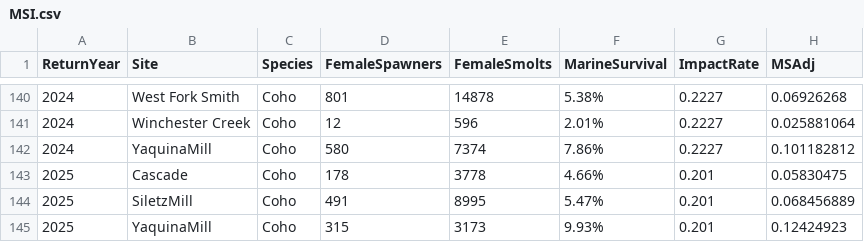
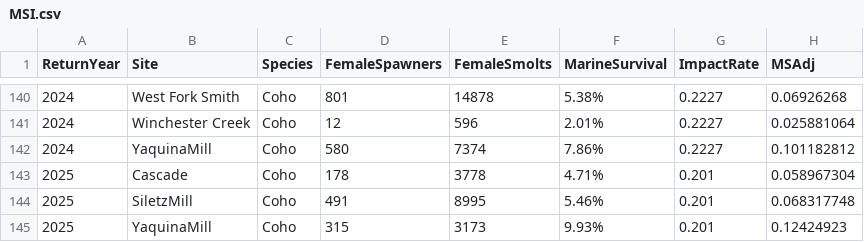
Before and after one commit to ODFW-IFSP/OPITT, a CSV file: Marine Survival Index/MSI.csv, drawn as a sheet; only a part is shown, gaps mark what is left out.

Commit message:
Finalized 2025 adult return estimates

```diff
--- a/Marine Survival Index/MSI.csv
+++ b/Marine Survival Index/MSI.csv
@@ -142,4 +142,4 @@ ReturnYear,Site,Species,FemaleSpawners,FemaleSmolts,MarineSurvival,ImpactRate,MS
 2024,YaquinaMill,Coho,580,7374,7.86%,0.2227,0.101182812
-2025,Cascade,Coho,178,3778,4.66%,0.201,0.05830475
-2025,SiletzMill,Coho,491,8995,5.47%,0.201,0.068456889
+2025,Cascade,Coho,178,3778,4.71%,0.201,0.058967304
+2025,SiletzMill,Coho,491,8995,5.46%,0.201,0.068317748
 2025,YaquinaMill,Coho,315,3173,9.93%,0.201,0.12424923
```
